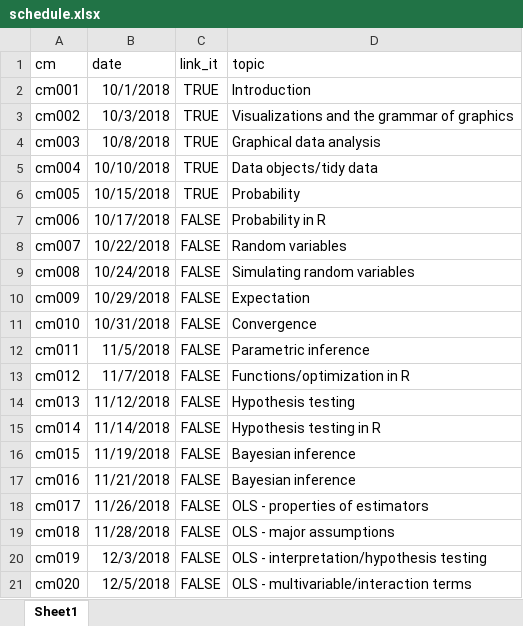
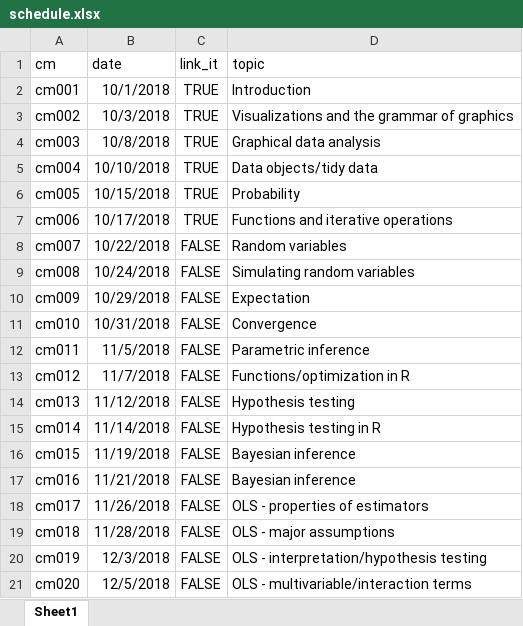
Before and after one commit to css18/css18.github.io, an Excel workbook: course-admin/schedule.xlsx, sheet Sheet1, drawn as a sheet; values as stored, in another font and other column widths than the file's, no borders; the diff names each change by its address in the sheet, - before the commit and + after, or states it on an @@ line.

```diff
--- a/course-admin/schedule.xlsx (sheet Sheet1)
+++ b/course-admin/schedule.xlsx (sheet Sheet1)
-C7 (link_it): FALSE
+C7 (link_it): TRUE
-D7 (topic): Probability in R
+D7 (topic): Functions and iterative operations
```
Also changed, not shown: 2 other files.
